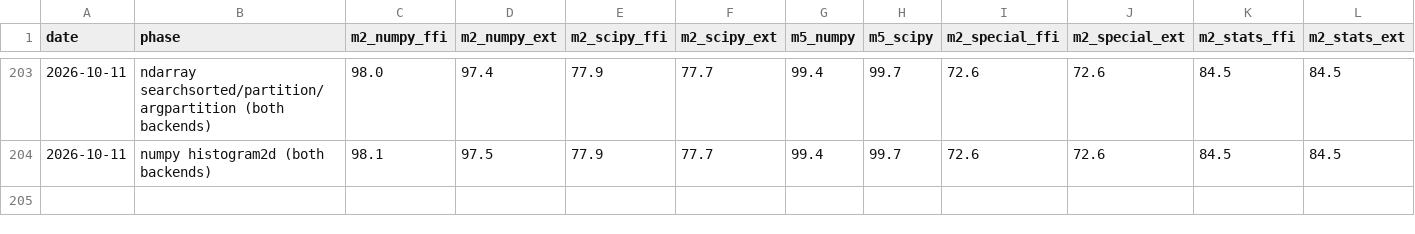
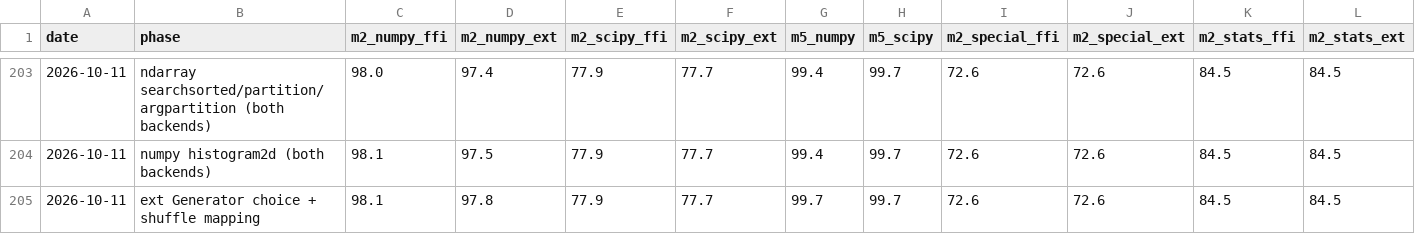
Before and after one commit to DMJ-CV-91913/tessero, a CSV file: .work/metrics-history.csv, drawn as a sheet; only a part is shown, gaps mark what is left out; the diff names each change by its address in the sheet, - before the commit and + after, or states it on an @@ line.

```diff
--- a/.work/metrics-history.csv
+++ b/.work/metrics-history.csv
+row 205: 2026-10-11 | ext Generator choice + shuffle mapping | 98.1 | 97.8 | 77.9 | 77.7 | 99.7 | 99.7 | 72.6 | 72.6 | 84.5 | 84.5
```
Also changed, not shown: 5 other files.
